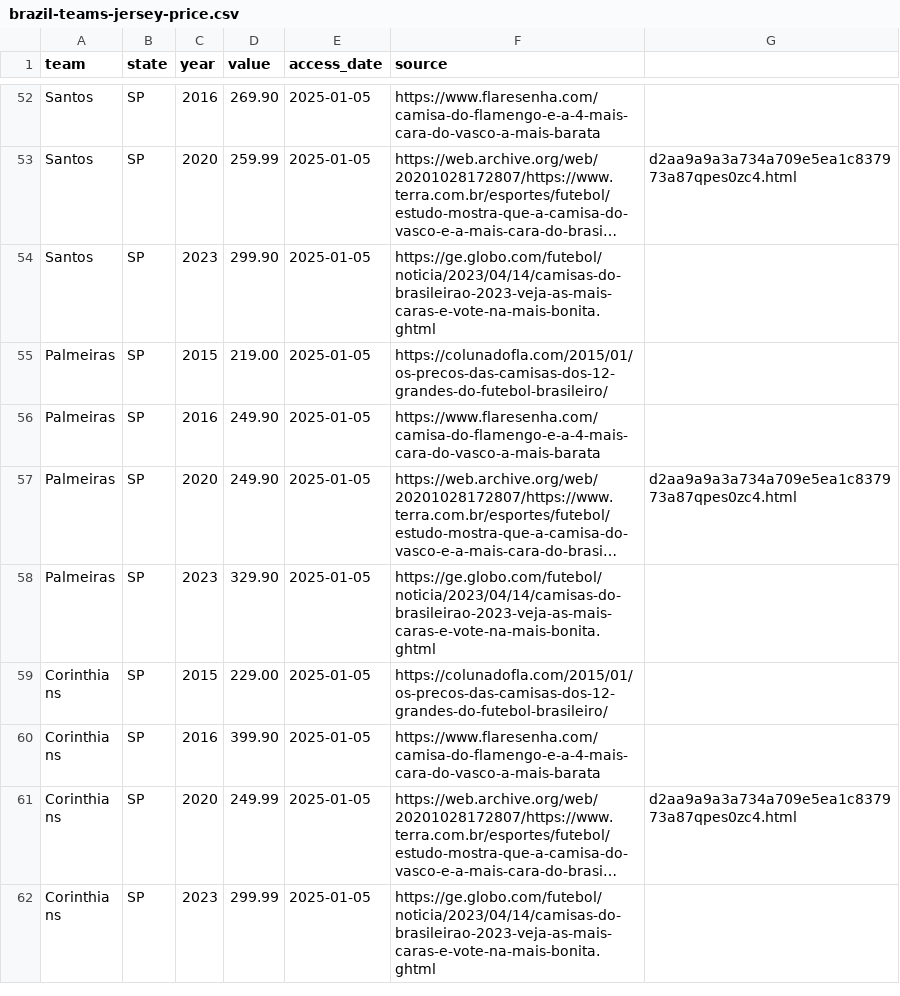
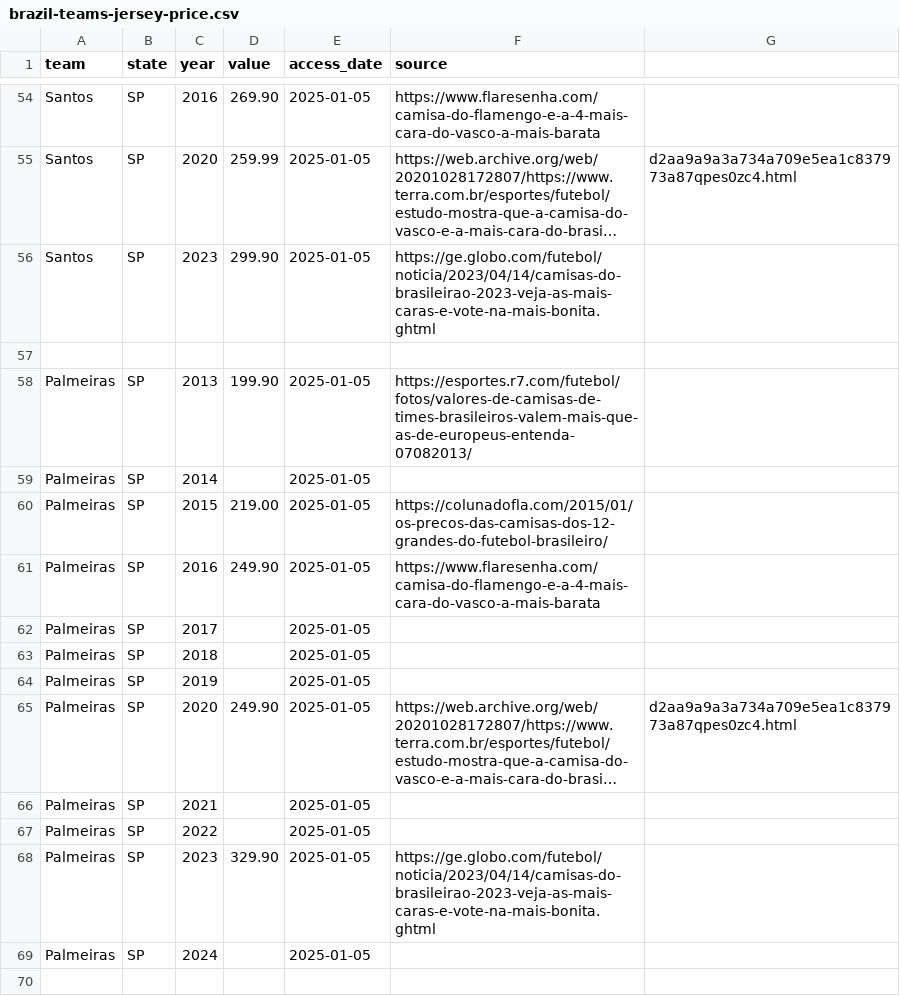
Before and after one commit to leonardoFiedler/brazilian-football-jerseys, a CSV file: raw/brazil-teams-jersey-price.csv, drawn as a sheet; only a part is shown, gaps mark what is left out; the shorter side is filled out with more unchanged rows; long unchanged cells end in …; the diff covers the shown part only; the diff names each change by its address in the sheet, - before the commit and + after, or states it on an @@ line.

Commit message:
feat: added Inter, Palmeiras and Corinthians data

```diff
--- a/raw/brazil-teams-jersey-price.csv
+++ b/raw/brazil-teams-jersey-price.csv
+row 57: (empty)
+row 58: Palmeiras | SP | 2013 | 199.90 | 2025-01-05 | https://esportes.r7.com/futebol/fotos/valores-de-camisas-de-times-brasileiros-valem-mais-que-as-de-europeus-entenda-07082013/
+row 59: Palmeiras | SP | 2014 |  | 2025-01-05
+row 62: Palmeiras | SP | 2017 |  | 2025-01-05
+row 63: Palmeiras | SP | 2018 |  | 2025-01-05
+row 64: Palmeiras | SP | 2019 |  | 2025-01-05
+row 66: Palmeiras | SP | 2021 |  | 2025-01-05
+row 67: Palmeiras | SP | 2022 |  | 2025-01-05
+row 69: Palmeiras | SP | 2024 |  | 2025-01-05
+row 70: (empty)
```
Also changed, not shown: 11 added rows elsewhere in this file.
